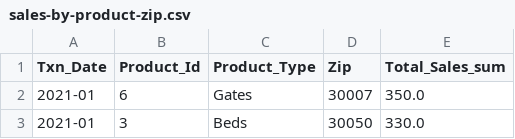
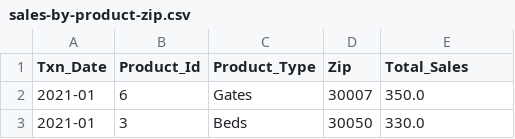
Before and after one commit to chaejh-data/DataCampus-workshop, a CSV file: data/sales-by-product-zip.csv, drawn as a sheet; only a part is shown.

Commit message:
Update sales-by-product-zip.csv

```diff
--- a/data/sales-by-product-zip.csv
+++ b/data/sales-by-product-zip.csv
@@ -1,2 +1,2 @@
-Txn_Date,Product_Id,Product_Type,Zip,Total_Sales_sum
+Txn_Date,Product_Id,Product_Type,Zip,Total_Sales
 2021-01,6,Gates,30007,350.0
```
